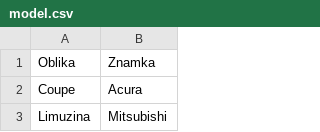
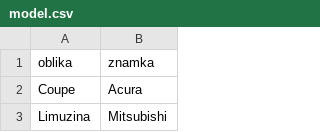
Before and after one commit to KatjaMat/Evidenca_avtomobilov, a CSV file: Podatki/model.csv, drawn as a sheet; only a part is shown.

Commit message:
popravljen tekstovni,modeli

```diff
--- a/Podatki/model.csv
+++ b/Podatki/model.csv
@@ -1,2 +1,2 @@
-Oblika,Znamka
+oblika,znamka
 Coupe,Acura
```
Also changed, not shown: Podatki/oseba.csv, Podatki/podjetje.csv, 3 other files.
